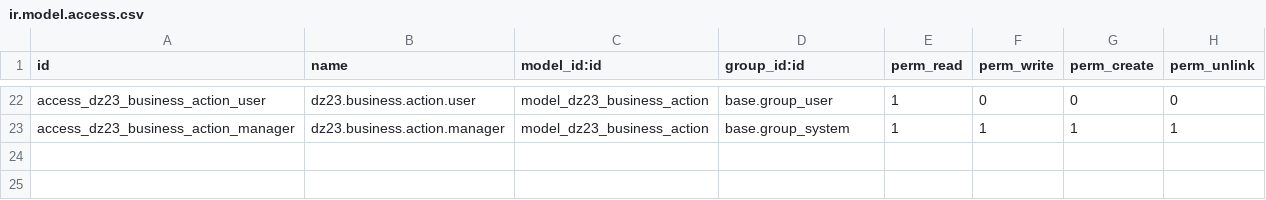
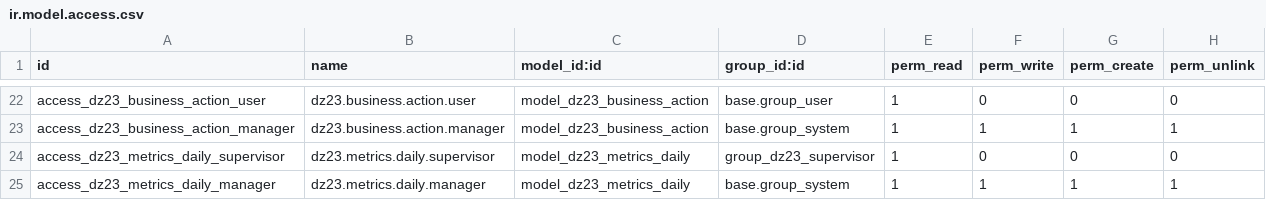
Before and after one commit to LMPrado-DZ23/DZ23-CRM, a CSV file: addons_custom/dz23_whatsapp/security/ir.model.access.csv, drawn as a sheet; only a part is shown, gaps mark what is left out.

```diff
--- a/addons_custom/dz23_whatsapp/security/ir.model.access.csv
+++ b/addons_custom/dz23_whatsapp/security/ir.model.access.csv
@@ -23 +23,3 @@ access_dz23_business_action_user,dz23.business.action.user,model_dz23_business_a
 access_dz23_business_action_manager,dz23.business.action.manager,model_dz23_business_action,base.group_system,1,1,1,1
+access_dz23_metrics_daily_supervisor,dz23.metrics.daily.supervisor,model_dz23_metrics_daily,group_dz23_supervisor,1,0,0,0
+access_dz23_metrics_daily_manager,dz23.metrics.daily.manager,model_dz23_metrics_daily,base.group_system,1,1,1,1
```
Also changed, not shown: 23 other files.
